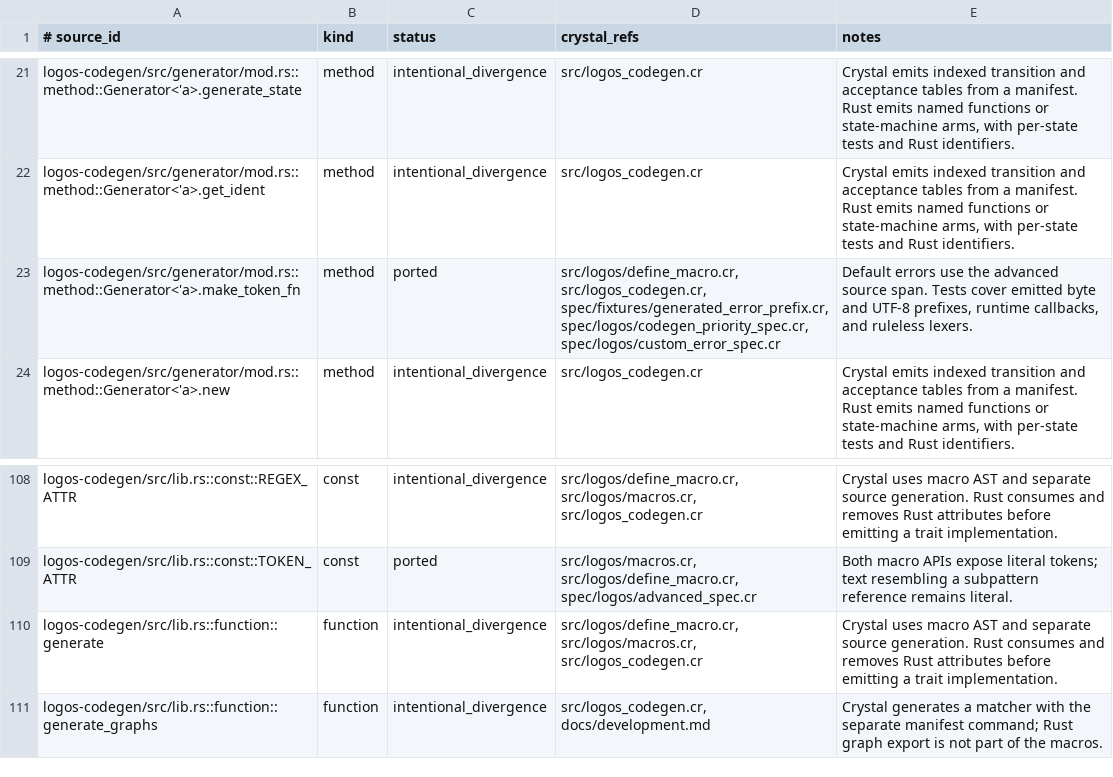
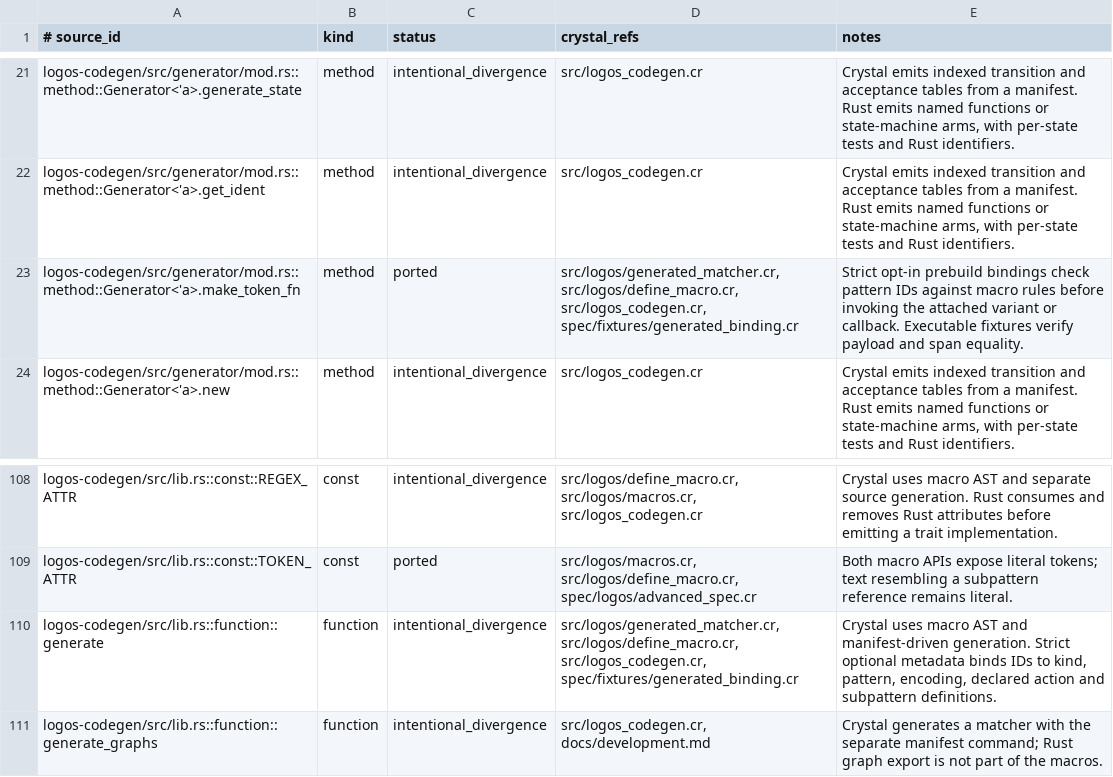
Before and after one commit to dsisnero/logos, a TSV file: plans/inventory/rust_port_inventory.tsv, drawn as a sheet; only a part is shown, gaps mark what is left out.

Commit message:
feat: validate prebuild rule bindings
- Add opt-in manifest binding metadata for source encoding, rule count and order, token or regex kind, exact pattern text, case and greedy options, and scoped subpatterns. Check optional skip and variant action metadata before invoking generated matchers.
- Cache successful validation by binding identity and revalidate replacement registrations. Keep legacy manifests and manual registrations usable by leaving strict binding opt-in through validate_binding.
- Exercise reordered rules, mismatched action and encoding metadata, changed subpatterns, generic and resolved callback payloads, raw-byte rules, and registration replacement in compiled generated fixtures.
- Verify the ID-to-action design against maciejhirsz/logos v0.16.1 (c7d40fa) leaf and generator sources. Queue strict qualification of the shipped manifests as the next phase.
- Gates: make format, make lint, 299 specs, 32 flagged backend specs, compile and Markdown checks, all three inventory drift checks, strict CLI execution, and the regenerated legacy benchmark contract.

```diff
--- a/plans/inventory/rust_port_inventory.tsv
+++ b/plans/inventory/rust_port_inventory.tsv
@@ -22,3 +22,3 @@ logos-codegen/src/generator/mod.rs::method::Generator<'a>.generate_state	method
 logos-codegen/src/generator/mod.rs::method::Generator<'a>.get_ident	method	intentional_divergence	src/logos_codegen.cr	Crystal emits indexed transition and acceptance tables from a manifest. Rust emits named functions or state-machine arms, with per-state tests and Rust identifiers.
-logos-codegen/src/generator/mod.rs::method::Generator<'a>.make_token_fn	method	ported	src/logos/define_macro.cr, src/logos_codegen.cr, spec/fixtures/generated_error_prefix.cr, spec/logos/codegen_priority_spec.cr, spec/logos/custom_error_spec.cr	Default errors use the advanced source span. Tests cover emitted byte and UTF-8 prefixes, runtime callbacks, and ruleless lexers.
+logos-codegen/src/generator/mod.rs::method::Generator<'a>.make_token_fn	method	ported	src/logos/generated_matcher.cr, src/logos/define_macro.cr, src/logos_codegen.cr, spec/fixtures/generated_binding.cr	Strict opt-in prebuild bindings check pattern IDs against macro rules before invoking the attached variant or callback. Executable fixtures verify payload and span equality.
 logos-codegen/src/generator/mod.rs::method::Generator<'a>.new	method	intentional_divergence	src/logos_codegen.cr	Crystal emits indexed transition and acceptance tables from a manifest. Rust emits named functions or state-machine arms, with per-state tests and Rust identifiers.
@@ -109,3 +109,3 @@ logos-codegen/src/lib.rs::const::REGEX_ATTR	const	intentional_divergence	src/log
 logos-codegen/src/lib.rs::const::TOKEN_ATTR	const	ported	src/logos/macros.cr, src/logos/define_macro.cr, spec/logos/advanced_spec.cr	Both macro APIs expose literal tokens; text resembling a subpattern reference remains literal.
-logos-codegen/src/lib.rs::function::generate	function	intentional_divergence	src/logos/define_macro.cr, src/logos/macros.cr, src/logos_codegen.cr	Crystal uses macro AST and separate source generation. Rust consumes and removes Rust attributes before emitting a trait implementation.
+logos-codegen/src/lib.rs::function::generate	function	intentional_divergence	src/logos/generated_matcher.cr, src/logos/define_macro.cr, src/logos_codegen.cr, spec/fixtures/generated_binding.cr	Crystal uses macro AST and manifest-driven generation. Strict optional metadata binds IDs to kind, pattern, encoding, declared action and subpattern definitions.
 logos-codegen/src/lib.rs::function::generate_graphs	function	intentional_divergence	src/logos_codegen.cr, docs/development.md	Crystal generates a matcher with the separate manifest command; Rust graph export is not part of the macros.
```
Also changed, not shown: plans/inventory/rust_source_parity.tsv, 8 other files.
